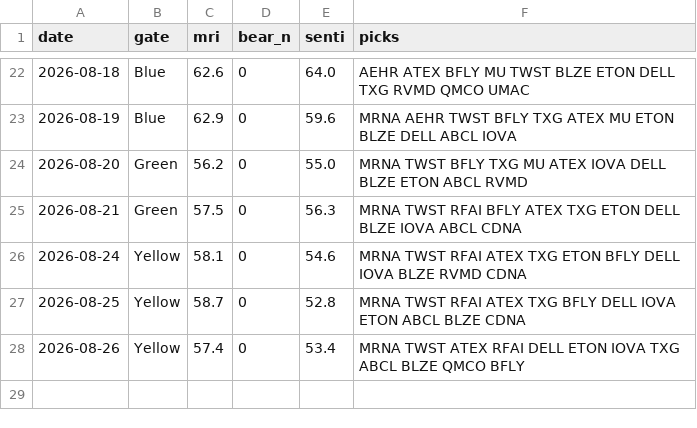
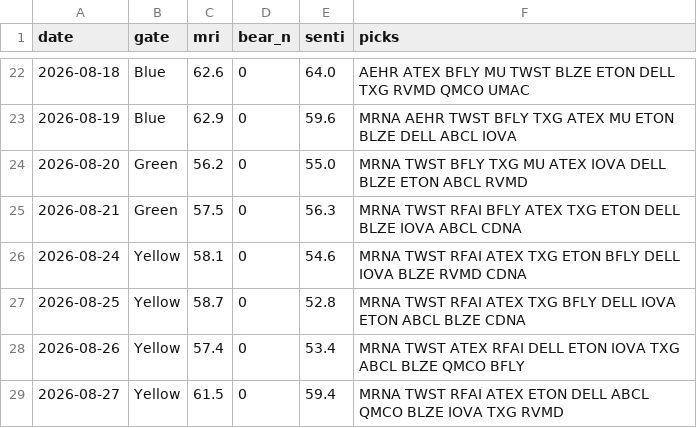
Before and after one commit to thanzo12wizu-stack/v38-watchlist, a CSV file: daily_log.csv, drawn as a sheet; only a part is shown, gaps mark what is left out.

```diff
--- a/daily_log.csv
+++ b/daily_log.csv
@@ -28 +28,2 @@ date,gate,mri,bear_n,senti,picks
 2026-08-26,Yellow,57.4,0,53.4,MRNA TWST ATEX RFAI DELL ETON IOVA TXG ABCL BLZE QMCO BFLY
+2026-08-27,Yellow,61.5,0,59.4,MRNA TWST RFAI ATEX ETON DELL ABCL QMCO BLZE IOVA TXG RVMD
```
Also changed, not shown: universe.csv, 8 other files.
